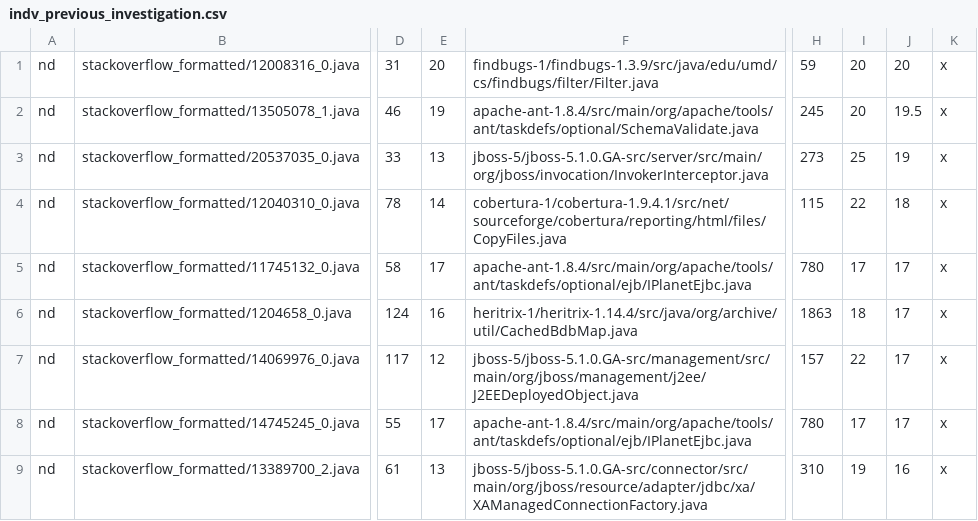
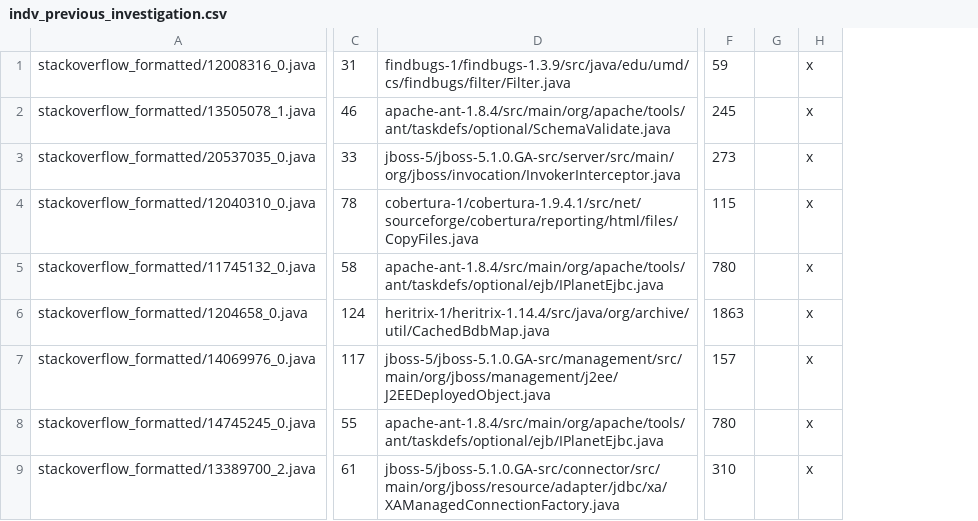
Before and after one commit to UCL-CREST/CloneOverflow, a CSV file: manual/indv_previous_investigation.csv, drawn as a sheet; only a part is shown, gaps mark what is left out; removed rows and columns are numbered as before the commit, all else as after; the diff names each change by its address in the sheet, - before the commit and + after, or states it on an @@ line.

```diff
--- a/manual/indv_previous_investigation.csv
+++ b/manual/indv_previous_investigation.csv
-column A, rows 1-9: all nd
-column E, rows 1-9: 20 | 19 | 13 | 14 | 17 | 16 | 12 | 17 | 13
-column I, rows 1-9: 20 | 20 | 25 | 22 | 17 | 18 | 22 | 17 | 19
-column J, rows 1-9: 20 | 19.5 | 19 | 18 | 17 | 17 | 17 | 17 | 16
+column G, empty
```
Also changed, not shown: 20 other files.
